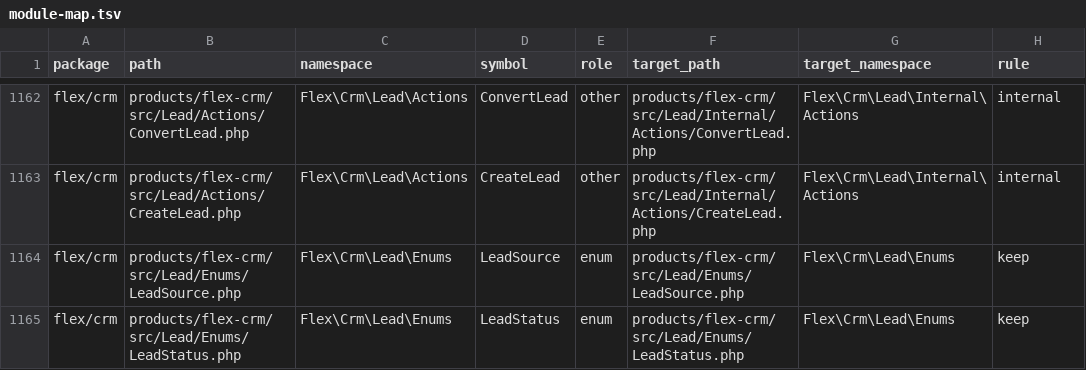
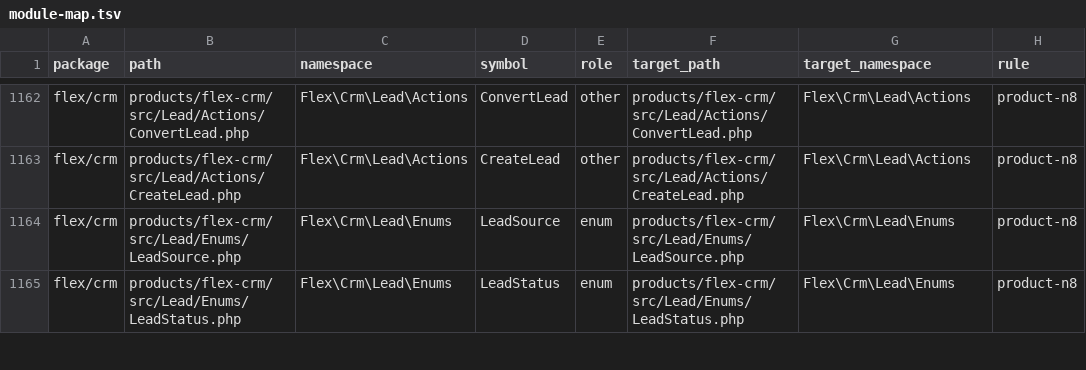
Before and after one commit to axiomasoft/corex, a TSV file: plans/2026.09.27-№1-COREX-KERNEL/artifacts/P03/module-map.tsv, drawn as a sheet; only a part is shown, gaps mark what is left out; the diff covers the shown part only; the diff names each change by its address in the sheet, - before the commit and + after, or states it on an @@ line.

```diff
--- a/plans/2026.09.27-№1-COREX-KERNEL/artifacts/P03/module-map.tsv
+++ b/plans/2026.09.27-№1-COREX-KERNEL/artifacts/P03/module-map.tsv
-F1162 (target_path): products/flex-crm/src/Lead/Internal/Actions/ConvertLead.php
+F1162 (target_path): products/flex-crm/src/Lead/Actions/ConvertLead.php
-G1162:G1163 (target_namespace): Flex\Crm\Lead\Internal\Actions
+G1162:G1163 (target_namespace): Flex\Crm\Lead\Actions
-H1162:H1163 (rule): internal
+H1162:H1163 (rule): product-n8
-F1163 (target_path): products/flex-crm/src/Lead/Internal/Actions/CreateLead.php
+F1163 (target_path): products/flex-crm/src/Lead/Actions/CreateLead.php
-H1164:H1165 (rule): keep
+H1164:H1165 (rule): product-n8
```
Also changed, not shown: 155 edited cells elsewhere in this file, plans/2026.09.27-№1-COREX-KERNEL/artifacts/P03/public-by-usage.tsv, 30 other files.
